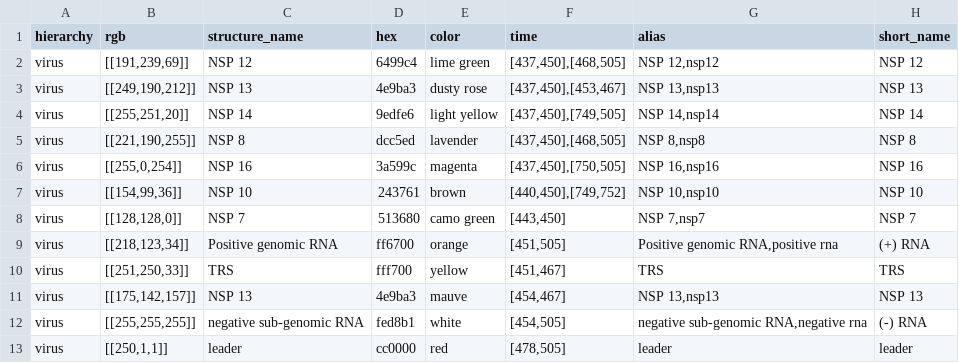
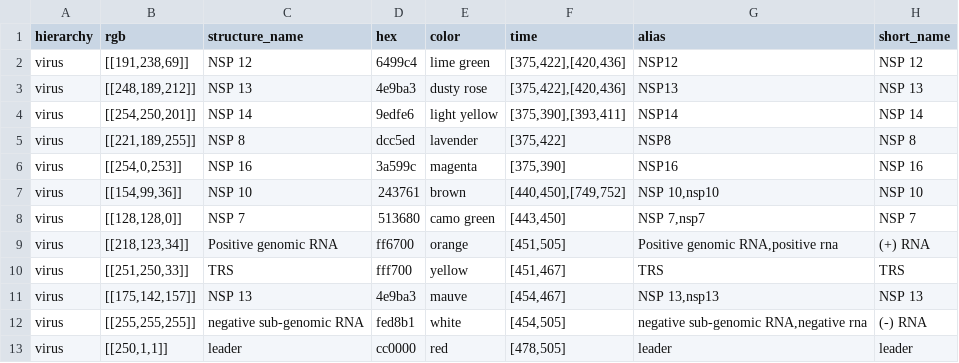
Before and after one commit to visdesignlab/coronavirus-annotation-3, a CSV file: app/static/assets/structures/stuctured_structures_seg5.csv, drawn as a sheet.

```diff
--- a/app/static/assets/structures/stuctured_structures_seg5.csv
+++ b/app/static/assets/structures/stuctured_structures_seg5.csv
@@ -1,7 +1,7 @@
 hierarchy,rgb,structure_name,hex,color,time,alias,short_name
-virus,"[[191,239,69]]",NSP 12,6499c4,lime green,"[437,450],[468,505]","NSP 12,nsp12",NSP 12
-virus,"[[249,190,212]]",NSP 13,4e9ba3,dusty rose,"[437,450],[453,467]","NSP 13,nsp13",NSP 13
-virus,"[[255,251,20]]",NSP 14,9edfe6,light yellow,"[437,450],[749,505]","NSP 14,nsp14",NSP 14
-virus,"[[221,190,255]]",NSP 8,dcc5ed,lavender,"[437,450],[468,505]","NSP 8,nsp8",NSP 8
-virus,"[[255,0,254]]",NSP 16,3a599c,magenta,"[437,450],[750,505]","NSP 16,nsp16",NSP 16
+virus,"[[191,238,69]]",NSP 12,6499c4,lime green,"[375,422],[420,436]","NSP12",NSP 12
+virus,"[[248,189,212]]",NSP 13,4e9ba3,dusty rose,"[375,422],[420,436]","NSP13",NSP 13
+virus,"[[254,250,201]]",NSP 14,9edfe6,light yellow,"[375,390],[393,411]","NSP14",NSP 14
+virus,"[[221,189,255]]",NSP 8,dcc5ed,lavender,"[375,422]","NSP8",NSP 8
+virus,"[[254,0,253]]",NSP 16,3a599c,magenta,"[375,390]","NSP16",NSP 16
 virus,"[[154,99,36]]",NSP 10,243761,brown,"[440,450],[749,752]","NSP 10,nsp10",NSP 10
```
Also changed, not shown: app/static/assets/structures/stuctured_structures_seg4.csv, app/static/assets/structures/stuctured_structures_seg6.csv, 6 other files.
